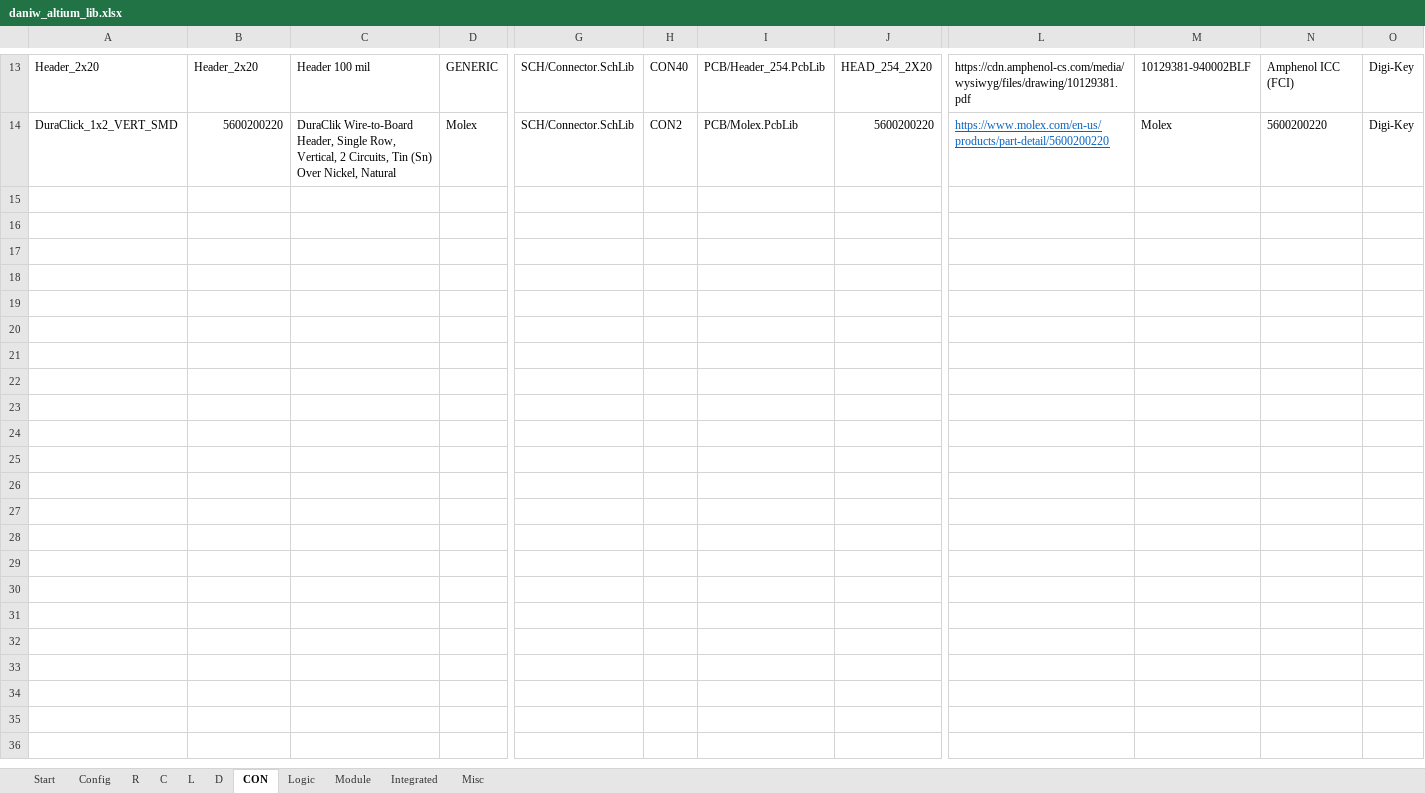
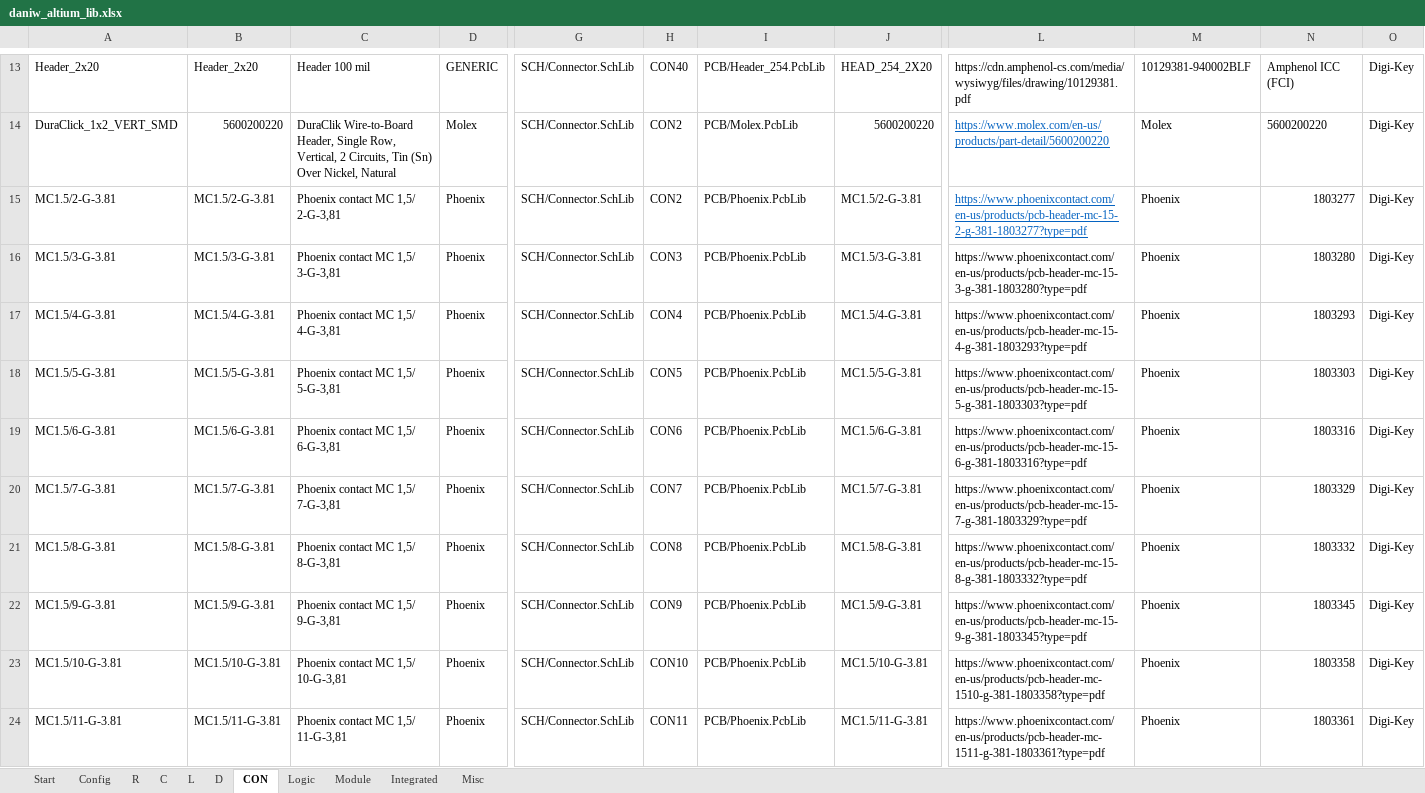
Before and after one commit to daniw/daniw_altium_lib, an Excel workbook: daniw_altium_lib.xlsx, sheet CON, drawn as a sheet; only a part is shown, gaps mark what is left out; values as stored, in another font and other column widths than the file's, no borders; rows hold the shown columns only; the diff covers the shown part only; the diff names each change by its address in the sheet, - before the commit and + after, or states it on an @@ line.

Commit message:
MC1.5/*-G-3.81 connector series

```diff
--- a/daniw_altium_lib.xlsx (sheet CON)
+++ b/daniw_altium_lib.xlsx (sheet CON)
+row 15: MC1.5/2-G-3.81 | MC1.5/2-G-3.81 | Phoenix contact MC 1,5/ 2-G-3,81 | Phoenix | SCH/Connector.SchLib | CON2 | PCB/Phoenix.PcbLib | MC1.5/2-G-3.81 | https://www.phoenixcontact.com/en-us/products/pcb-header-mc-15-2-g-381-1803277?type=pdf | Phoenix | 1803277 | Digi-Key
+row 16: MC1.5/3-G-3.81 | MC1.5/3-G-3.81 | Phoenix contact MC 1,5/ 3-G-3,81 | Phoenix | SCH/Connector.SchLib | CON3 | PCB/Phoenix.PcbLib | MC1.5/3-G-3.81 | https://www.phoenixcontact.com/en-us/products/pcb-header-mc-15-3-g-381-1803280?type=pdf | Phoenix | 1803280 | Digi-Key
+row 17: MC1.5/4-G-3.81 | MC1.5/4-G-3.81 | Phoenix contact MC 1,5/ 4-G-3,81 | Phoenix | SCH/Connector.SchLib | CON4 | PCB/Phoenix.PcbLib | MC1.5/4-G-3.81 | https://www.phoenixcontact.com/en-us/products/pcb-header-mc-15-4-g-381-1803293?type=pdf | Phoenix | 1803293 | Digi-Key
+row 18: MC1.5/5-G-3.81 | MC1.5/5-G-3.81 | Phoenix contact MC 1,5/ 5-G-3,81 | Phoenix | SCH/Connector.SchLib | CON5 | PCB/Phoenix.PcbLib | MC1.5/5-G-3.81 | https://www.phoenixcontact.com/en-us/products/pcb-header-mc-15-5-g-381-1803303?type=pdf | Phoenix | 1803303 | Digi-Key
+row 19: MC1.5/6-G-3.81 | MC1.5/6-G-3.81 | Phoenix contact MC 1,5/ 6-G-3,81 | Phoenix | SCH/Connector.SchLib | CON6 | PCB/Phoenix.PcbLib | MC1.5/6-G-3.81 | https://www.phoenixcontact.com/en-us/products/pcb-header-mc-15-6-g-381-1803316?type=pdf | Phoenix | 1803316 | Digi-Key
+row 20: MC1.5/7-G-3.81 | MC1.5/7-G-3.81 | Phoenix contact MC 1,5/ 7-G-3,81 | Phoenix | SCH/Connector.SchLib | CON7 | PCB/Phoenix.PcbLib | MC1.5/7-G-3.81 | https://www.phoenixcontact.com/en-us/products/pcb-header-mc-15-7-g-381-1803329?type=pdf | Phoenix | 1803329 | Digi-Key
+row 21: MC1.5/8-G-3.81 | MC1.5/8-G-3.81 | Phoenix contact MC 1,5/ 8-G-3,81 | Phoenix | SCH/Connector.SchLib | CON8 | PCB/Phoenix.PcbLib | MC1.5/8-G-3.81 | https://www.phoenixcontact.com/en-us/products/pcb-header-mc-15-8-g-381-1803332?type=pdf | Phoenix | 1803332 | Digi-Key
+row 22: MC1.5/9-G-3.81 | MC1.5/9-G-3.81 | Phoenix contact MC 1,5/ 9-G-3,81 | Phoenix | SCH/Connector.SchLib | CON9 | PCB/Phoenix.PcbLib | MC1.5/9-G-3.81 | https://www.phoenixcontact.com/en-us/products/pcb-header-mc-15-9-g-381-1803345?type=pdf | Phoenix | 1803345 | Digi-Key
+row 23: MC1.5/10-G-3.81 | MC1.5/10-G-3.81 | Phoenix contact MC 1,5/ 10-G-3,81 | Phoenix | SCH/Connector.SchLib | CON10 | PCB/Phoenix.PcbLib | MC1.5/10-G-3.81 | https://www.phoenixcontact.com/en-us/products/pcb-header-mc-1510-g-381-1803358?type=pdf | Phoenix | 1803358 | Digi-Key
+row 24: MC1.5/11-G-3.81 | MC1.5/11-G-3.81 | Phoenix contact MC 1,5/ 11-G-3,81 | Phoenix | SCH/Connector.SchLib | CON11 | PCB/Phoenix.PcbLib | MC1.5/11-G-3.81 | https://www.phoenixcontact.com/en-us/products/pcb-header-mc-1511-g-381-1803361?type=pdf | Phoenix | 1803361 | Digi-Key
```
Also changed, not shown: 9 added rows elsewhere in this sheet, 2 other files.
